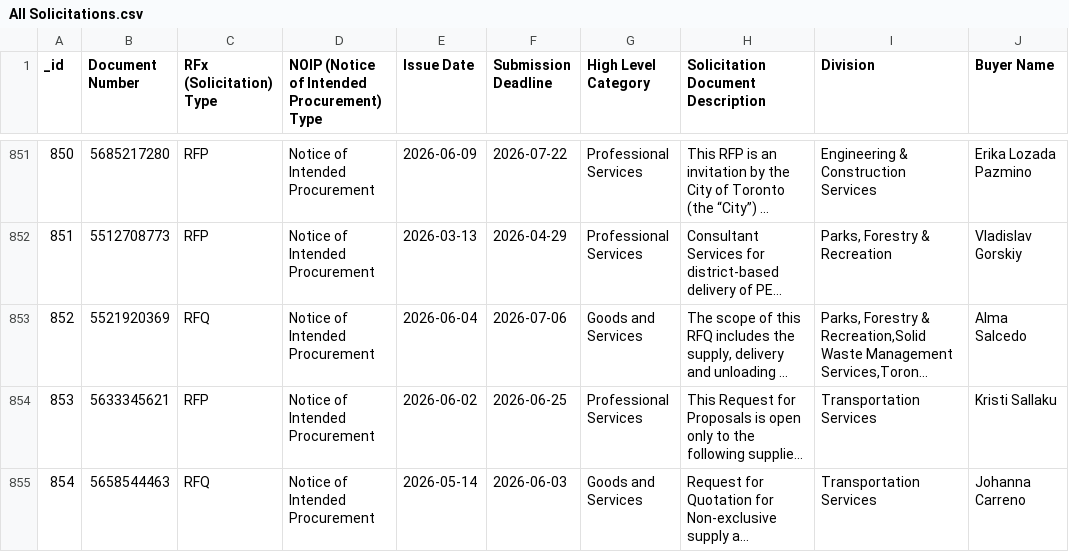
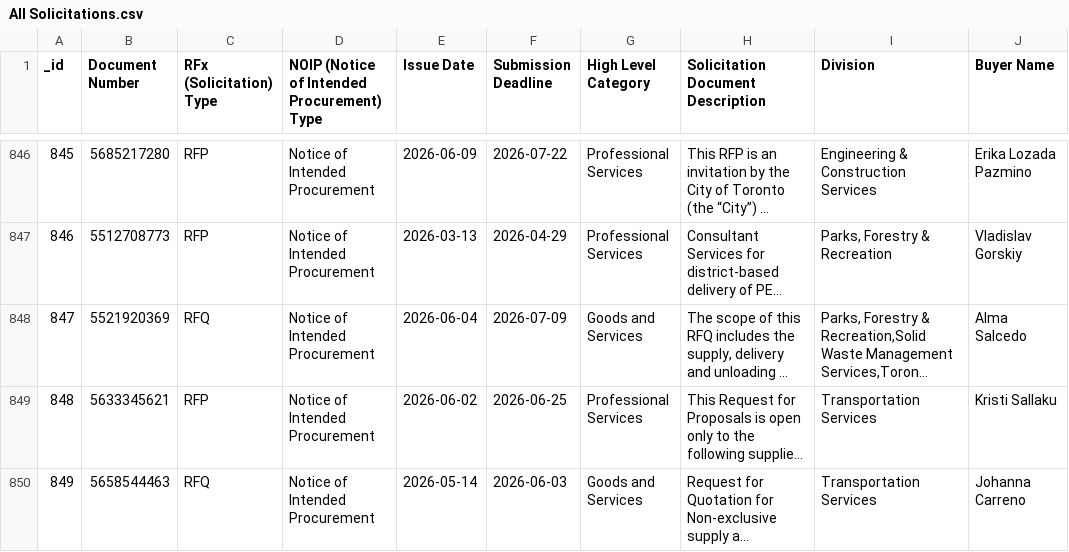
Before and after one commit to RamVasuthevan/city-of-toronto-contracts-data, a CSV file: All Solicitations.csv, drawn as a sheet; only a part is shown, gaps mark what is left out; long unchanged cells end in …; addresses are those after the commit; the diff covers the shown part only; the diff names each change by its address in the sheet, - before the commit and + after, or states it on an @@ line.

```diff
--- a/All Solicitations.csv
+++ b/All Solicitations.csv
@@ column A (_id) renumbered from row 528 down @@
-F848 (Submission Deadline): 2026-07-06
+F848 (Submission Deadline): 2026-07-09
```
Also changed, not shown: 1 added row, 5 removed rows and 5 edited cells elsewhere in this file, 1 other file.
